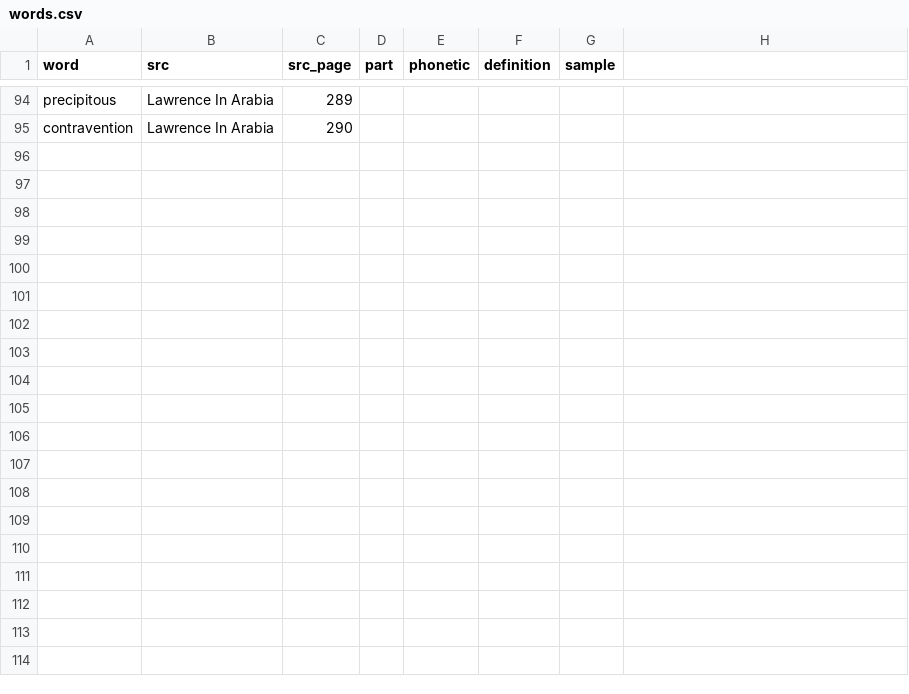
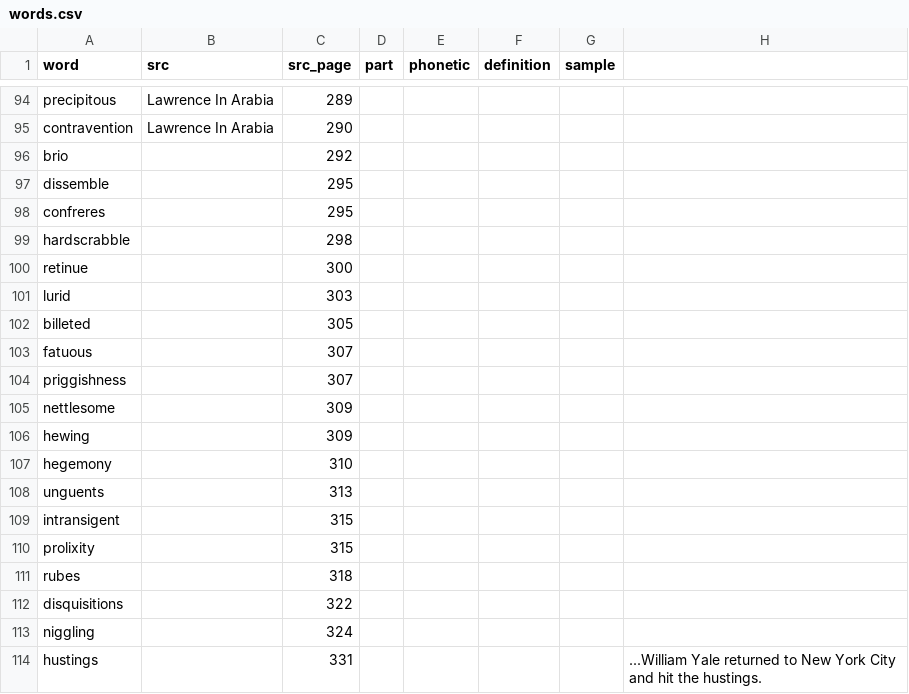
Before and after one commit to iffy/iffy.github.com, a CSV file: _data/words.csv, drawn as a sheet; only a part is shown, gaps mark what is left out; the diff covers the shown part only.

Commit message:
Smore words

```diff
--- a/_data/words.csv
+++ b/_data/words.csv
@@ -102,0 +103,19 @@ contravention,Lawrence In Arabia,290,,,,
+brio,,292,,,,,
+dissemble,,295,,,,,
+confreres,,295,,,,,
+hardscrabble,,298,,,,,
+retinue,,300,,,,,
+lurid,,303,,,,,
+billeted,,305,,,,,
+fatuous,,307,,,,,
+priggishness,,307,,,,,
+nettlesome,,309,,,,,
+hewing,,309,,,,,
+hegemony,,310,,,,,
+unguents,,313,,,,,
+intransigent,,315,,,,,
+prolixity,,315,,,,,
+rubes,,318,,,,,
+disquisitions,,322,,,,,
+niggling,,324,,,,,
+hustings,,331,,,,,...William Yale returned to New York City and hit the hustings.
```
Also changed, not shown: 12 added rows and 23 edited cells elsewhere in this file.
